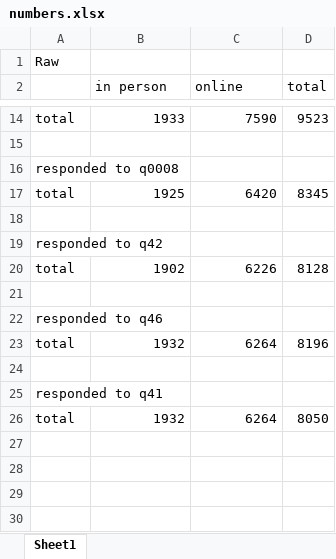
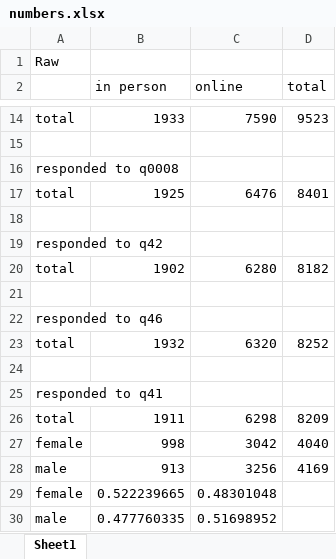
Before and after one commit to mkeomec/eHearing, an Excel workbook: numbers.xlsx, sheet Sheet1, drawn as a sheet; only a part is shown, gaps mark what is left out; values as stored, in another font and other column widths than the file's, no borders; removed rows and columns are numbered as before the commit, all else as after; the diff names each change by its address in the sheet, - before the commit and + after, or states it on an @@ line.

Commit message:
number of participants

```diff
--- a/numbers.xlsx (sheet Sheet1)
+++ b/numbers.xlsx (sheet Sheet1)
-C17 (online): 6420
+C17 (online): 6476
-D17 (total): 8345
+D17 (total): 8401
-C20 (online): 6226
+C20 (online): 6280
-D20 (total): 8128
+D20 (total): 8182
-C23 (online): 6264
+C23 (online): 6320
-D23 (total): 8196
+D23 (total): 8252
-row 26: total | 1932 | 6264 | 8050
+row 26: total | 1911 | 6298 | 8209
+row 27: female | 998 | 3042 | 4040
+row 28: male | 913 | 3256 | 4169
+row 29: female | 0.522239665 | 0.48301048
+row 30: male | 0.477760335 | 0.51698952
```
Also changed, not shown: 2 other files.
